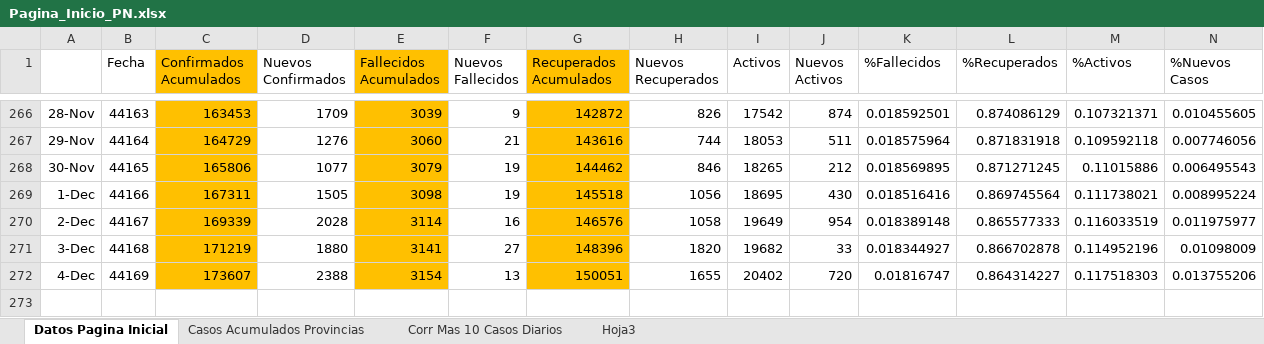
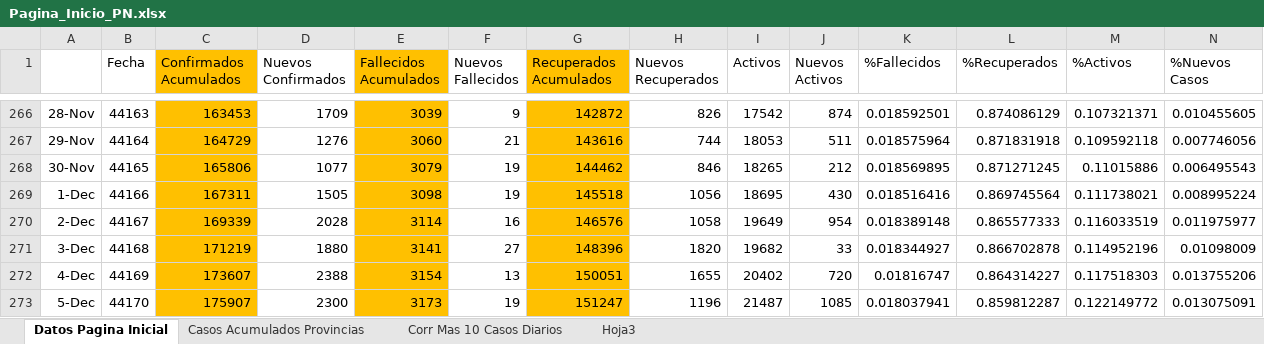
Before and after one commit to Sud-Austral/Datos_Panama, an Excel workbook: datacovidpa/Pagina_Inicio_PN.xlsx, sheet Datos Pagina Inicial, drawn as a sheet; only a part is shown, gaps mark what is left out; values as stored, in another font and other column widths than the file's, no borders; conditional formats and table styles not drawn; rows hold the shown columns only; the diff names each change by its address in the sheet, - before the commit and + after, or states it on an @@ line.

```diff
--- a/datacovidpa/Pagina_Inicio_PN.xlsx (sheet Datos Pagina Inicial)
+++ b/datacovidpa/Pagina_Inicio_PN.xlsx (sheet Datos Pagina Inicial)
+row 273: 5-Dec | 44170 | 175907 | 2300 | 3173 | 19 | 151247 | 1196 | 21487 | 1085 | 0.018037941 | 0.859812287 | 0.122149772 | 0.013075091
```
Also changed, not shown: 2 other files.
